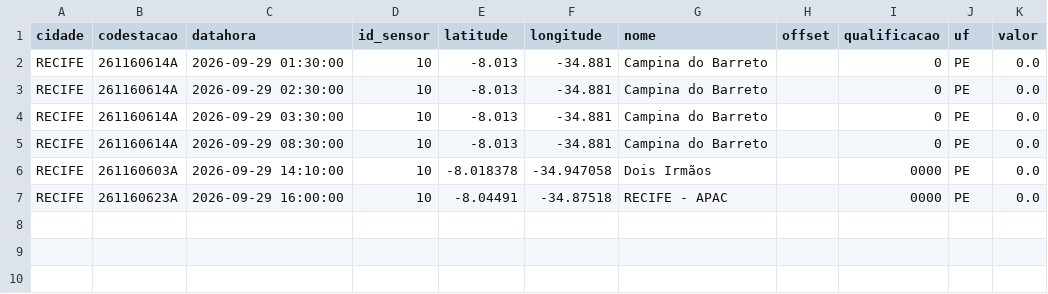
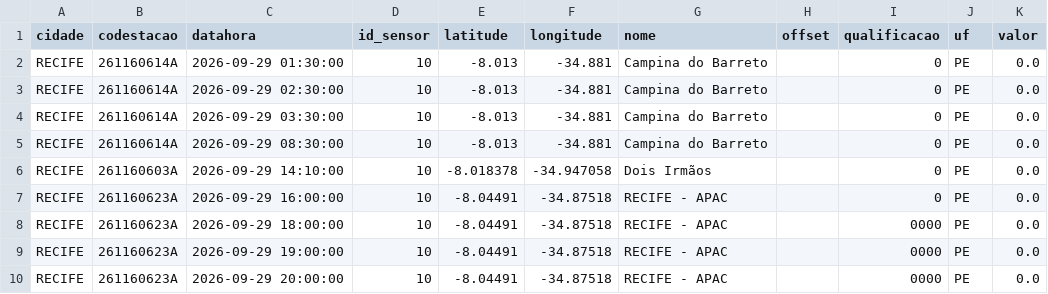
Before and after one commit to RafaellaB/risk-today-apps, a CSV file: chuva_recife_2026-09-29.csv, drawn as a sheet.

```diff
--- a/chuva_recife_2026-09-29.csv
+++ b/chuva_recife_2026-09-29.csv
@@ -5,3 +5,6 @@ RECIFE,261160614A,2026-09-29 03:30:00,10,-8.013,-34.881,Campina do Barreto,,0,PE
 RECIFE,261160614A,2026-09-29 08:30:00,10,-8.013,-34.881,Campina do Barreto,,0,PE,0.0
-RECIFE,261160603A,2026-09-29 14:10:00,10,-8.018378,-34.947058,Dois Irmãos,,0000,PE,0.0
-RECIFE,261160623A,2026-09-29 16:00:00,10,-8.04491,-34.87518,RECIFE - APAC,,0000,PE,0.0
+RECIFE,261160603A,2026-09-29 14:10:00,10,-8.018378,-34.947058,Dois Irmãos,,0,PE,0.0
+RECIFE,261160623A,2026-09-29 16:00:00,10,-8.04491,-34.87518,RECIFE - APAC,,0,PE,0.0
+RECIFE,261160623A,2026-09-29 18:00:00,10,-8.04491,-34.87518,RECIFE - APAC,,0000,PE,0.0
+RECIFE,261160623A,2026-09-29 19:00:00,10,-8.04491,-34.87518,RECIFE - APAC,,0000,PE,0.0
+RECIFE,261160623A,2026-09-29 20:00:00,10,-8.04491,-34.87518,RECIFE - APAC,,0000,PE,0.0
```
